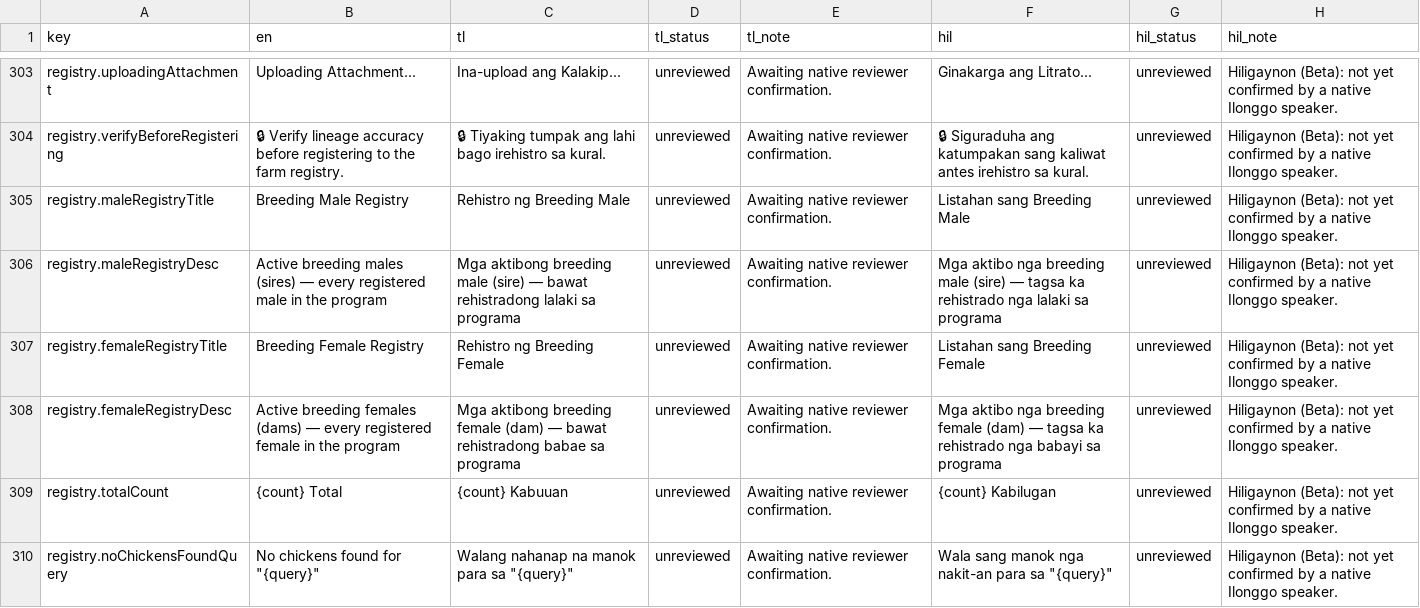
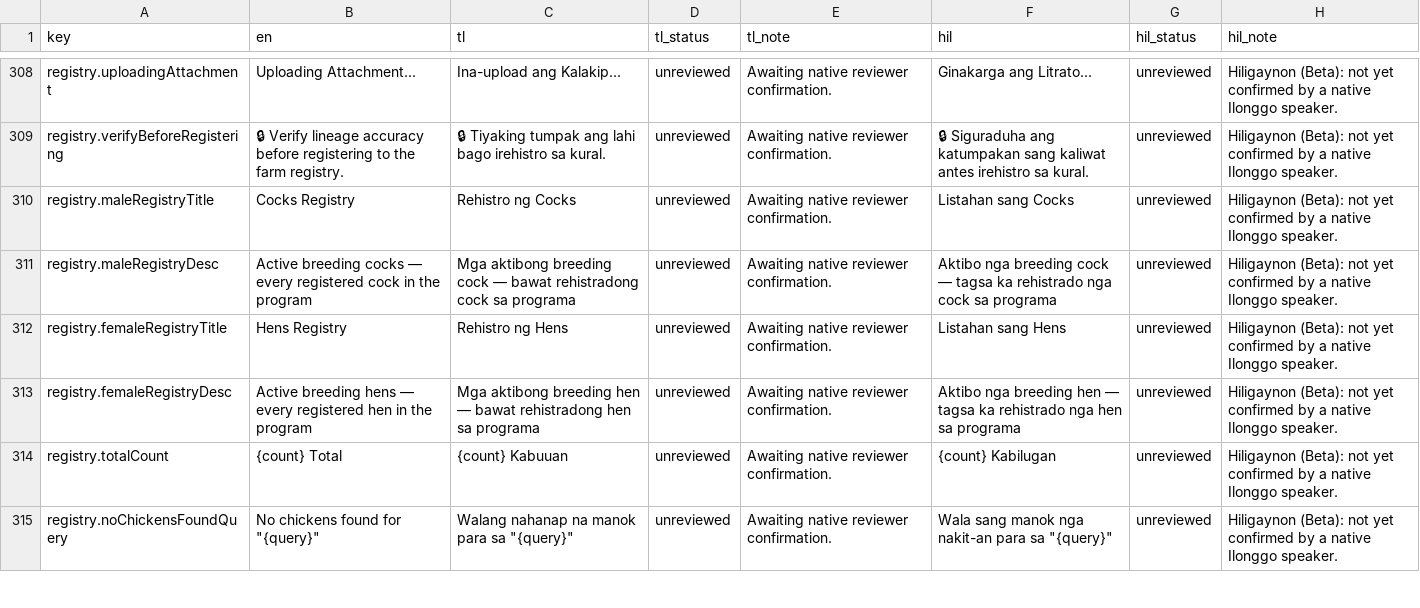
Before and after one commit to GalloTrack-Project/GalloTrack-Web, a CSV file: gallotrack-next/docs/i18n-review/translations.csv, drawn as a sheet; only a part is shown, gaps mark what is left out; the diff covers the shown part only.

Commit message:
fix(dashboard): label breeding pair analytics as cock and hen

```diff
--- a/gallotrack-next/docs/i18n-review/translations.csv
+++ b/gallotrack-next/docs/i18n-review/translations.csv
@@ -304,6 +309,6 @@ registry.uploadingAttachment,Uploading Attachment...,Ina-upload ang Kalakip...,u
 registry.verifyBeforeRegistering,🔒 Verify lineage accuracy before registering to the farm registry.,🔒 Tiyaking tumpak ang lahi bago irehistro sa kural.,unreviewed,Awaiting native reviewer confirmation.,🔒 Siguraduha ang katumpakan sang kaliwat antes irehistro sa kural.,unreviewed,Hiligaynon (Beta): not yet confirmed by a native Ilonggo speaker.
-registry.maleRegistryTitle,Breeding Male Registry,Rehistro ng Breeding Male,unreviewed,Awaiting native reviewer confirmation.,Listahan sang Breeding Male,unreviewed,Hiligaynon (Beta): not yet confirmed by a native Ilonggo speaker.
-registry.maleRegistryDesc,Active breeding males (sires) — every registered male in the program,Mga aktibong breeding male (sire) — bawat rehistradong lalaki sa programa,unreviewed,Awaiting native reviewer confirmation.,Mga aktibo nga breeding male (sire) — tagsa ka rehistrado nga lalaki sa programa,unreviewed,Hiligaynon (Beta): not yet confirmed by a native Ilonggo speaker.
-registry.femaleRegistryTitle,Breeding Female Registry,Rehistro ng Breeding Female,unreviewed,Awaiting native reviewer confirmation.,Listahan sang Breeding Female,unreviewed,Hiligaynon (Beta): not yet confirmed by a native Ilonggo speaker.
-registry.femaleRegistryDesc,Active breeding females (dams) — every registered female in the program,Mga aktibong breeding female (dam) — bawat rehistradong babae sa programa,unreviewed,Awaiting native reviewer confirmation.,Mga aktibo nga breeding female (dam) — tagsa ka rehistrado nga babayi sa programa,unreviewed,Hiligaynon (Beta): not yet confirmed by a native Ilonggo speaker.
+registry.maleRegistryTitle,Cocks Registry,Rehistro ng Cocks,unreviewed,Awaiting native reviewer confirmation.,Listahan sang Cocks,unreviewed,Hiligaynon (Beta): not yet confirmed by a native Ilonggo speaker.
+registry.maleRegistryDesc,Active breeding cocks — every registered cock in the program,Mga aktibong breeding cock — bawat rehistradong cock sa programa,unreviewed,Awaiting native reviewer confirmation.,Aktibo nga breeding cock — tagsa ka rehistrado nga cock sa programa,unreviewed,Hiligaynon (Beta): not yet confirmed by a native Ilonggo speaker.
+registry.femaleRegistryTitle,Hens Registry,Rehistro ng Hens,unreviewed,Awaiting native reviewer confirmation.,Listahan sang Hens,unreviewed,Hiligaynon (Beta): not yet confirmed by a native Ilonggo speaker.
+registry.femaleRegistryDesc,Active breeding hens — every registered hen in the program,Mga aktibong breeding hen — bawat rehistradong hen sa programa,unreviewed,Awaiting native reviewer confirmation.,Aktibo nga breeding hen — tagsa ka rehistrado nga hen sa programa,unreviewed,Hiligaynon (Beta): not yet confirmed by a native Ilonggo speaker.
 registry.totalCount,{count} Total,{count} Kabuuan,unreviewed,Awaiting native reviewer confirmation.,{count} Kabilugan,unreviewed,Hiligaynon (Beta): not yet confirmed by a native Ilonggo speaker.
```
Also changed, not shown: 5 added rows and 48 edited cells elsewhere in this file, 12 other files.
